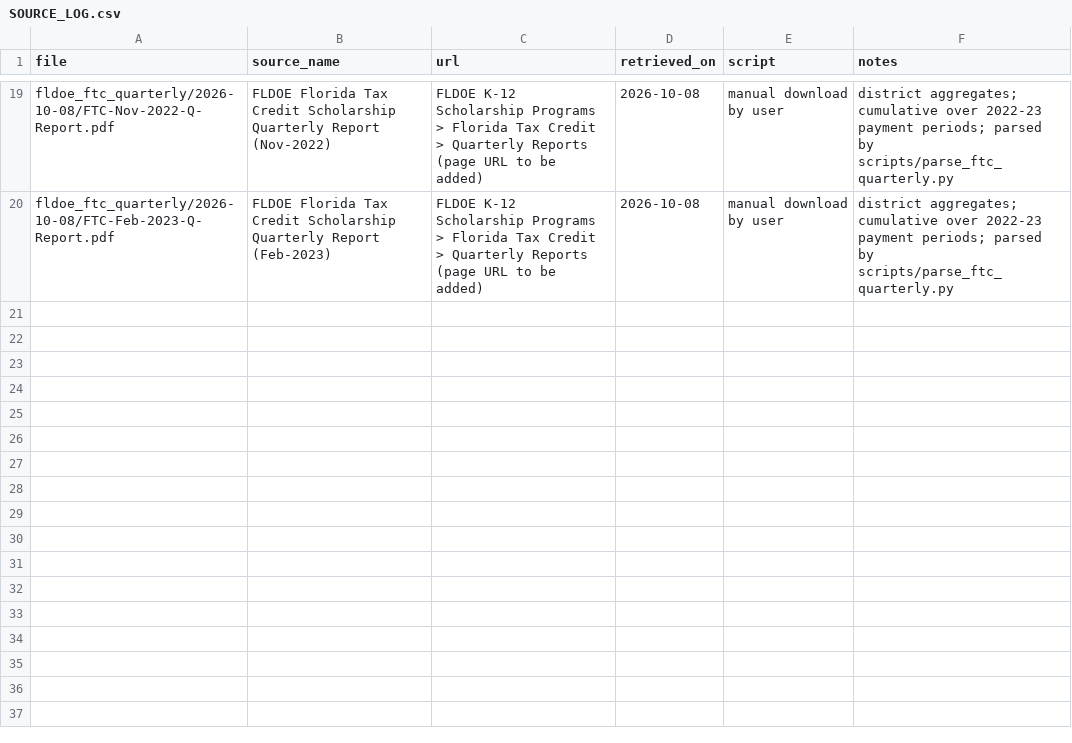
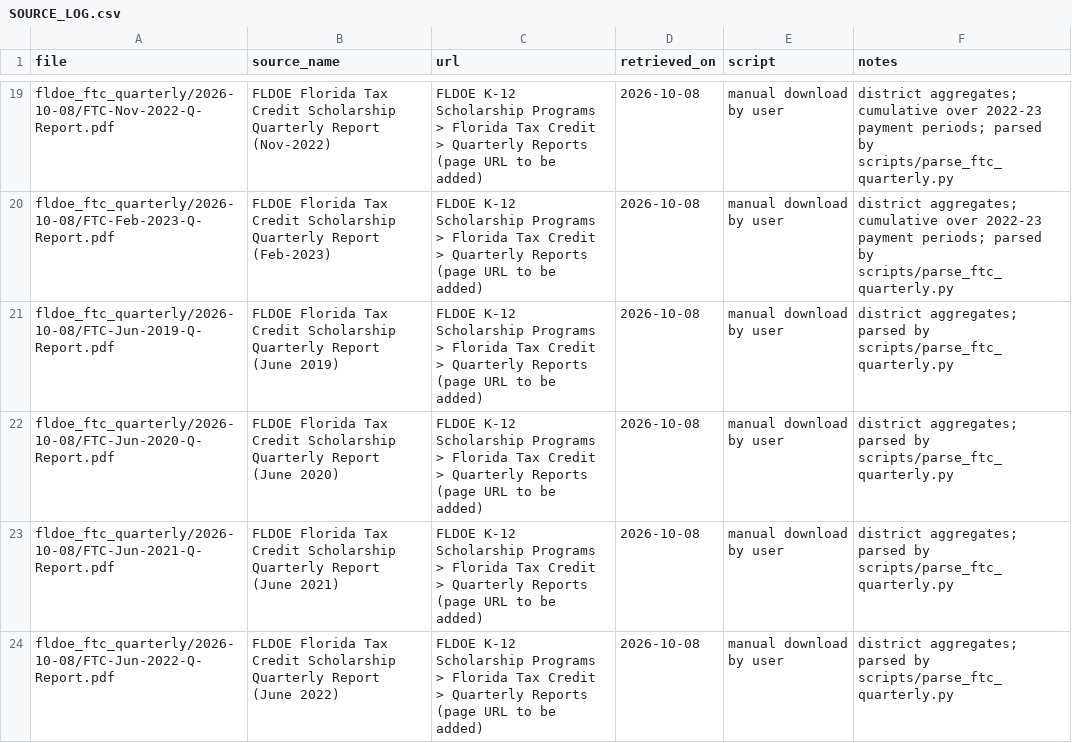
Before and after one commit to Miinsooo/minsoo-cho.github.io, a CSV file: research/fl-voucher/data/raw/SOURCE_LOG.csv, drawn as a sheet; only a part is shown, gaps mark what is left out; the diff names each change by its address in the sheet, - before the commit and + after, or states it on an @@ line.

```diff
--- a/research/fl-voucher/data/raw/SOURCE_LOG.csv
+++ b/research/fl-voucher/data/raw/SOURCE_LOG.csv
+row 21: fldoe_ftc_quarterly/2026-10-08/FTC-Jun-2019-Q-Report.pdf | FLDOE Florida Tax Credit Scholarship Quarterly Report (June 2019) | FLDOE K-12 Scholarship Programs > Florida Tax Credit > Quarterly Reports (page URL to be added) | 2026-10-08 | manual download by user | district aggregates; parsed by scripts/parse_ftc_quarterly.py
+row 22: fldoe_ftc_quarterly/2026-10-08/FTC-Jun-2020-Q-Report.pdf | FLDOE Florida Tax Credit Scholarship Quarterly Report (June 2020) | FLDOE K-12 Scholarship Programs > Florida Tax Credit > Quarterly Reports (page URL to be added) | 2026-10-08 | manual download by user | district aggregates; parsed by scripts/parse_ftc_quarterly.py
+row 23: fldoe_ftc_quarterly/2026-10-08/FTC-Jun-2021-Q-Report.pdf | FLDOE Florida Tax Credit Scholarship Quarterly Report (June 2021) | FLDOE K-12 Scholarship Programs > Florida Tax Credit > Quarterly Reports (page URL to be added) | 2026-10-08 | manual download by user | district aggregates; parsed by scripts/parse_ftc_quarterly.py
+row 24: fldoe_ftc_quarterly/2026-10-08/FTC-Jun-2022-Q-Report.pdf | FLDOE Florida Tax Credit Scholarship Quarterly Report (June 2022) | FLDOE K-12 Scholarship Programs > Florida Tax Credit > Quarterly Reports (page URL to be added) | 2026-10-08 | manual download by user | district aggregates; parsed by scripts/parse_ftc_quarterly.py
```
Also changed, not shown: 4 other files.
